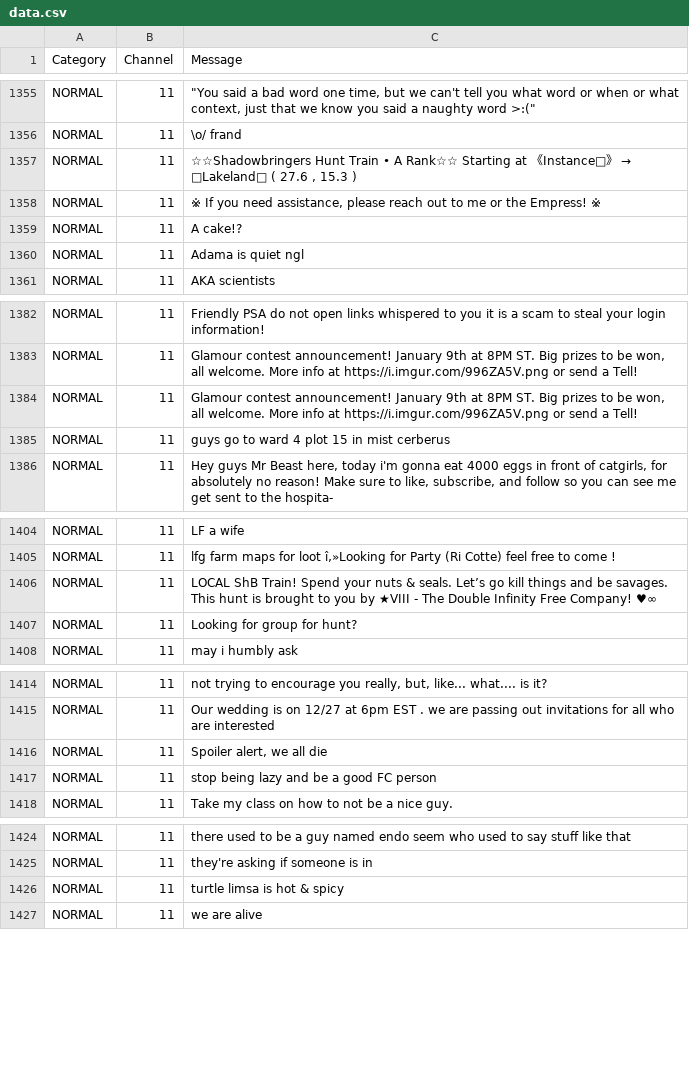
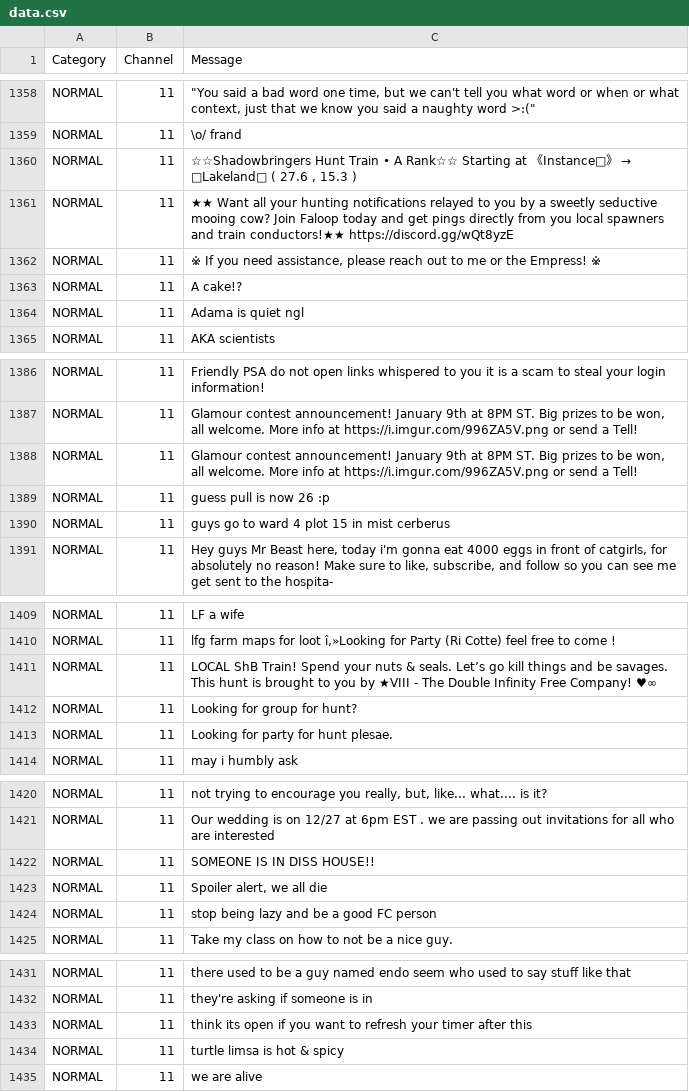
Before and after one commit to kalilistic/NoSoliciting, a CSV file: NoSoliciting.Trainer/data.csv, drawn as a sheet; only a part is shown, gaps mark what is left out; the diff covers the shown part only; the diff names each change by its address in the sheet, - before the commit and + after, or states it on an @@ line.

Commit message:
feat(data): more

```diff
--- a/NoSoliciting.Trainer/data.csv
+++ b/NoSoliciting.Trainer/data.csv
+row 1361: NORMAL | 11 | ★★ Want all your hunting notifications relayed to you by a sweetly seductive mooing cow? Join Faloop today and get pings directly from you local spawners and train conductors!★★ https://discord.gg/wQt8yzE
+row 1389: NORMAL | 11 | guess pull is now 26 :p
+row 1413: NORMAL | 11 | Looking for party for hunt plesae.
+row 1422: NORMAL | 11 | SOMEONE IS IN DISS HOUSE!!
+row 1433: NORMAL | 11 | think its open if you want to refresh your timer after this
```
Also changed, not shown: 28 added rows elsewhere in this file.
